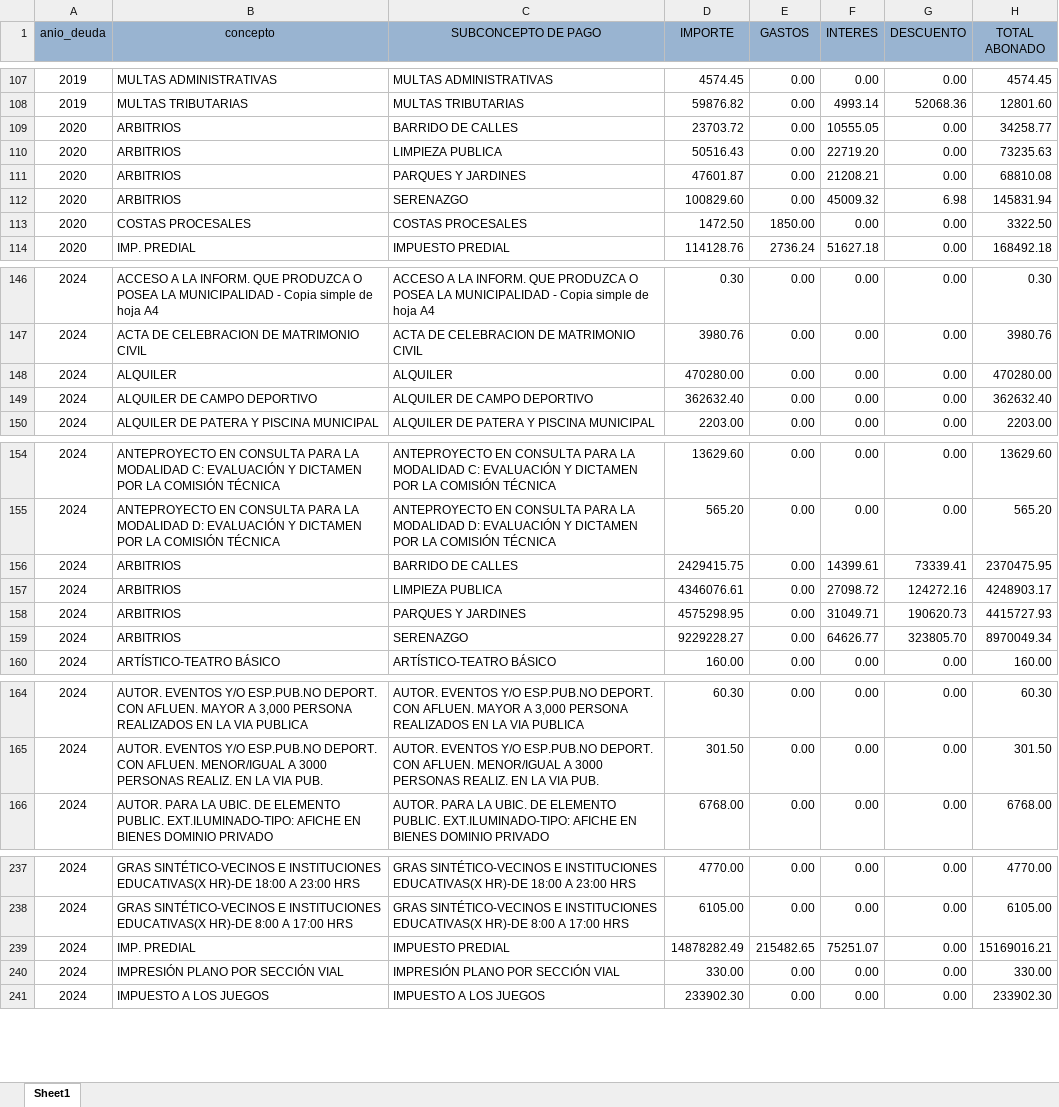
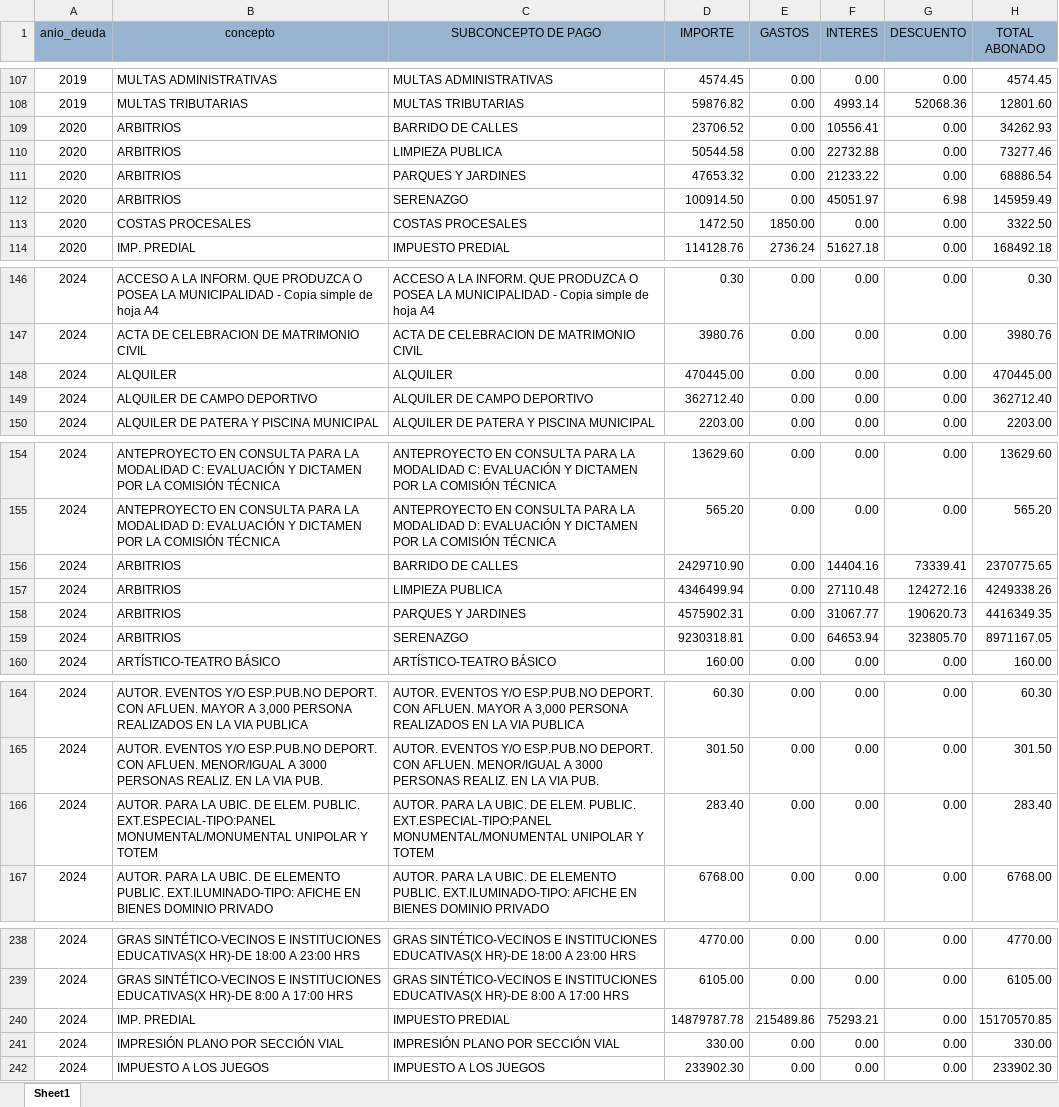
Before and after one commit to Pue223/backendtw, an Excel workbook: src/controller/archivo.xlsx, sheet Sheet1, drawn as a sheet; only a part is shown, gaps mark what is left out; values as stored, in another font and other column widths than the file's, no borders; addresses are those after the commit; the diff covers the shown part only; the diff names each change by its address in the sheet, - before the commit and + after, or states it on an @@ line.

Commit message:
v44

```diff
--- a/src/controller/archivo.xlsx (sheet Sheet1)
+++ b/src/controller/archivo.xlsx (sheet Sheet1)
-D109 (IMPORTE): 23703.72
+D109 (IMPORTE): 23706.52
-F109 (INTERES): 10555.05
+F109 (INTERES): 10556.41
-H109 (TOTAL ABONADO): 34258.77
+H109 (TOTAL ABONADO): 34262.93
-D110 (IMPORTE): 50516.43
+D110 (IMPORTE): 50544.58
-F110 (INTERES): 22719.20
+F110 (INTERES): 22732.88
-H110 (TOTAL ABONADO): 73235.63
+H110 (TOTAL ABONADO): 73277.46
-D111 (IMPORTE): 47601.87
+D111 (IMPORTE): 47653.32
-F111 (INTERES): 21208.21
+F111 (INTERES): 21233.22
-H111 (TOTAL ABONADO): 68810.08
+H111 (TOTAL ABONADO): 68886.54
-D112 (IMPORTE): 100829.60
+D112 (IMPORTE): 100914.50
-F112 (INTERES): 45009.32
+F112 (INTERES): 45051.97
-H112 (TOTAL ABONADO): 145831.94
+H112 (TOTAL ABONADO): 145959.49
-D148 (IMPORTE): 470280.00
+D148 (IMPORTE): 470445.00
-H148 (TOTAL ABONADO): 470280.00
+H148 (TOTAL ABONADO): 470445.00
-D149 (IMPORTE): 362632.40
+D149 (IMPORTE): 362712.40
-H149 (TOTAL ABONADO): 362632.40
+H149 (TOTAL ABONADO): 362712.40
-D156 (IMPORTE): 2429415.75
+D156 (IMPORTE): 2429710.90
-F156 (INTERES): 14399.61
+F156 (INTERES): 14404.16
-H156 (TOTAL ABONADO): 2370475.95
+H156 (TOTAL ABONADO): 2370775.65
-D157 (IMPORTE): 4346076.61
+D157 (IMPORTE): 4346499.94
-F157 (INTERES): 27098.72
+F157 (INTERES): 27110.48
-H157 (TOTAL ABONADO): 4248903.17
+H157 (TOTAL ABONADO): 4249338.26
-D158 (IMPORTE): 4575298.95
+D158 (IMPORTE): 4575902.31
-F158 (INTERES): 31049.71
+F158 (INTERES): 31067.77
-H158 (TOTAL ABONADO): 4415727.93
+H158 (TOTAL ABONADO): 4416349.35
-D159 (IMPORTE): 9229228.27
+D159 (IMPORTE): 9230318.81
-F159 (INTERES): 64626.77
+F159 (INTERES): 64653.94
-H159 (TOTAL ABONADO): 8970049.34
+H159 (TOTAL ABONADO): 8971167.05
+row 166: 2024 | AUTOR. PARA LA UBIC. DE ELEM. PUBLIC. EXT.ESPECIAL-TIPO:PANEL MONUMENTAL/MONUMENTAL UNIPOLAR Y TOTEM | AUTOR. PARA LA UBIC. DE ELEM. PUBLIC. EXT.ESPECIAL-TIPO:PANEL MONUMENTAL/MONUMENTAL UNIPOLAR Y TOTEM | 283.40 | 0.00 | 0.00 | 0.00 | 283.40
-D240 (IMPORTE): 14878282.49
+D240 (IMPORTE): 14879787.78
-E240 (GASTOS): 215482.65
+E240 (GASTOS): 215489.86
-F240 (INTERES): 75251.07
+F240 (INTERES): 75293.21
-H240 (TOTAL ABONADO): 15169016.21
+H240 (TOTAL ABONADO): 15170570.85
```
Also changed, not shown: 16 edited cells elsewhere in this sheet.
